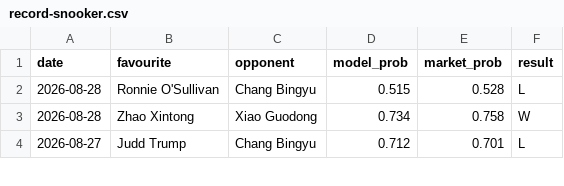
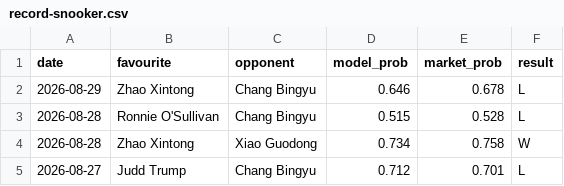
Before and after one commit to Altora-Analytics/altora-analytics, a CSV file: record-snooker.csv, drawn as a sheet; only a part is shown; the diff names each change by its address in the sheet, - before the commit and + after, or states it on an @@ line.

```diff
--- a/record-snooker.csv
+++ b/record-snooker.csv
+row 2: 2026-08-29 | Zhao Xintong | Chang Bingyu | 0.646 | 0.678 | L
```
Also changed, not shown: record-darts.csv, record-esports.csv, 11 other files.
